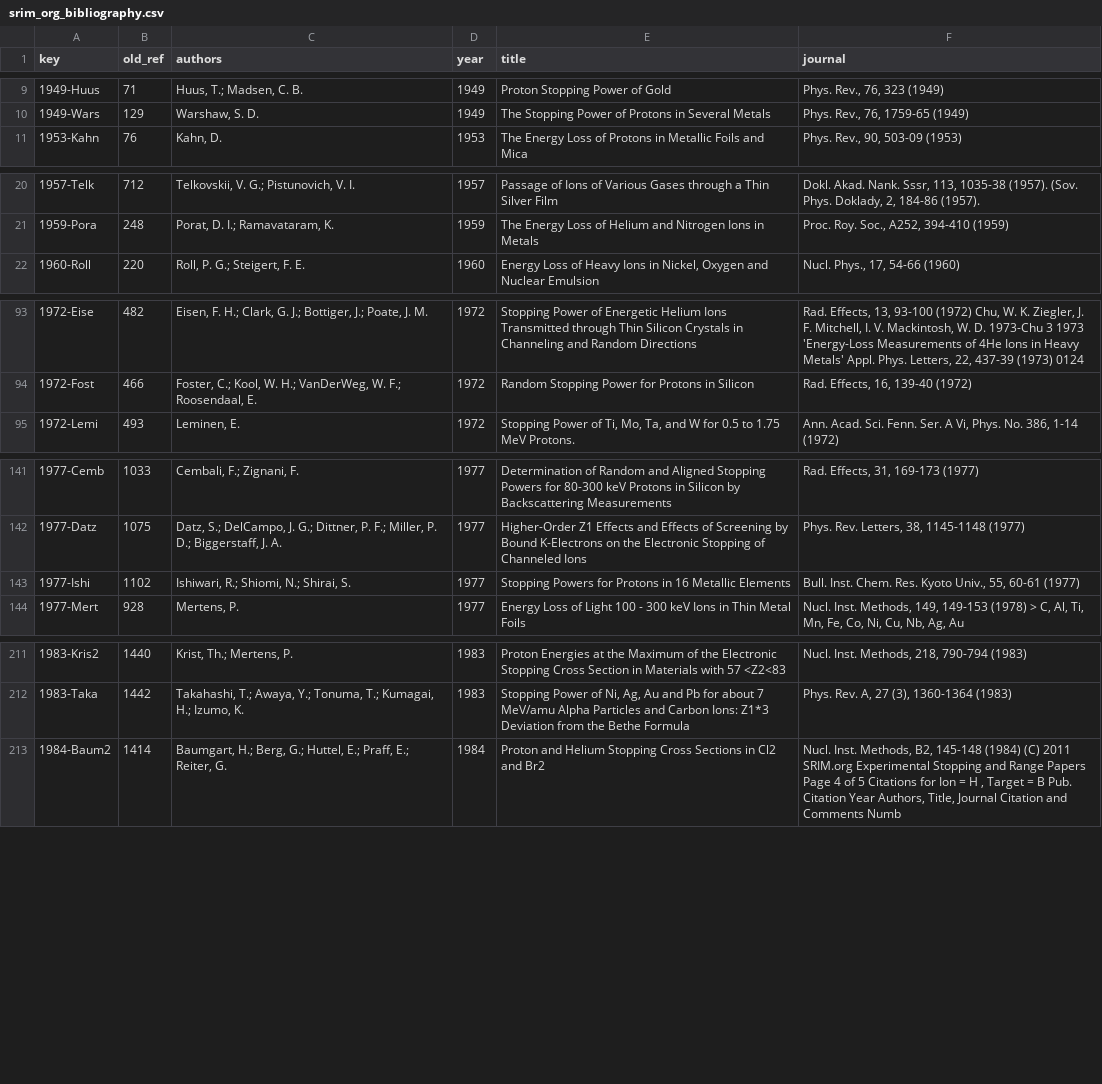
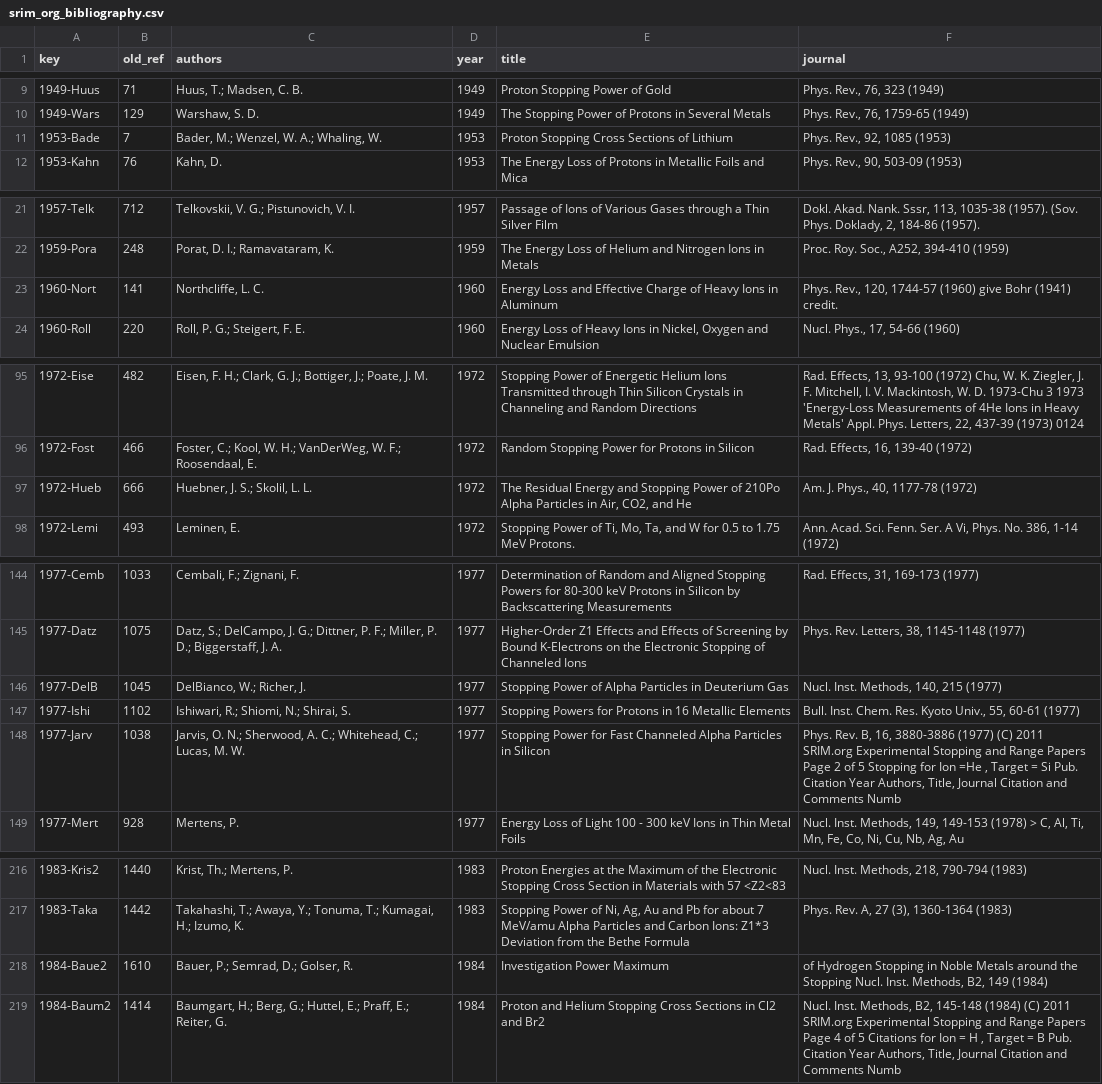
Before and after one commit to 2AMLogic/lindhard, a CSV file: validation/data/stopping/compilation/srim_org_bibliography.csv, drawn as a sheet; only a part is shown, gaps mark what is left out; the diff covers the shown part only; the diff names each change by its address in the sheet, - before the commit and + after, or states it on an @@ line.

```diff
--- a/validation/data/stopping/compilation/srim_org_bibliography.csv
+++ b/validation/data/stopping/compilation/srim_org_bibliography.csv
+row 11: 1953-Bade | 7 | Bader, M.; Wenzel, W. A.; Whaling, W. | 1953 | Proton Stopping Cross Sections of Lithium | Phys. Rev., 92, 1085 (1953)
+row 23: 1960-Nort | 141 | Northcliffe, L. C. | 1960 | Energy Loss and Effective Charge of Heavy Ions in Aluminum | Phys. Rev., 120, 1744-57 (1960) give Bohr (1941) credit.
+row 97: 1972-Hueb | 666 | Huebner, J. S.; Skolil, L. L. | 1972 | The Residual Energy and Stopping Power of 210Po Alpha Particles in Air, CO2, and He | Am. J. Phys., 40, 1177-78 (1972)
+row 146: 1977-DelB | 1045 | DelBianco, W.; Richer, J. | 1977 | Stopping Power of Alpha Particles in Deuterium Gas | Nucl. Inst. Methods, 140, 215 (1977)
+row 148: 1977-Jarv | 1038 | Jarvis, O. N.; Sherwood, A. C.; Whitehead, C.; Lucas, M. W. | 1977 | Stopping Power for Fast Channeled Alpha Particles in Silicon | Phys. Rev. B, 16, 3880-3886 (1977) (C) 2011 SRIM.org Experimental Stopping and Range Papers Page 2 of 5 Stopping for Ion =He , Target = Si Pub. Citation Year Authors, Title, Journal Citation and Comments Numb
+row 218: 1984-Baue2 | 1610 | Bauer, P.; Semrad, D.; Golser, R. | 1984 | Investigation Power Maximum | of Hydrogen Stopping in Noble Metals around the Stopping Nucl. Inst. Methods, B2, 149 (1984)
```
Also changed, not shown: 1 added row elsewhere in this file, 9 other files.
